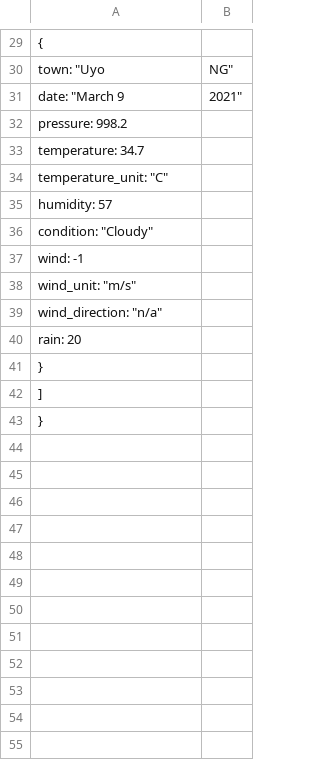
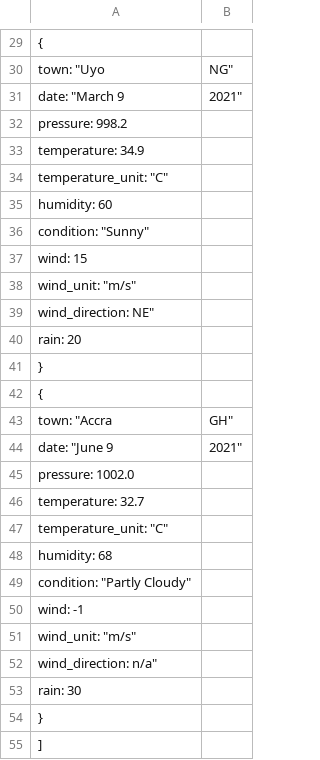
Before and after one commit to bm777/wsaver, a CSV file: forecast.csv, drawn as a sheet; only a part is shown, gaps mark what is left out; the shorter side is filled out with more unchanged rows.

Commit message:
Update on wsaver/ Adding and enabling search optio on left Side

```diff
--- a/forecast.csv
+++ b/forecast.csv
@@ -32,10 +32,23 @@
     "pressure": 998.2,
-    "temperature": 34.7,
+    "temperature": 34.9,
     "temperature_unit": "C",
-    "humidity": 57,
-    "condition": "Cloudy",
+    "humidity": 60,
+    "condition": "Sunny",
+    "wind": 15,
+    "wind_unit": "m/s",
+    "wind_direction": NE",
+    "rain": 20
+    },
+    {
+    "town": "Accra, GH",
+    "date": "June 9, 2021",
+    "pressure": 1002.0,
+    "temperature": 32.7,
+    "temperature_unit": "C",
+    "humidity": 68,
+    "condition": "Partly Cloudy",
     "wind": -1,
     "wind_unit": "m/s",
-    "wind_direction": "n/a",
-    "rain": 20
+    "wind_direction": n/a",
+    "rain": 30
     }
```
